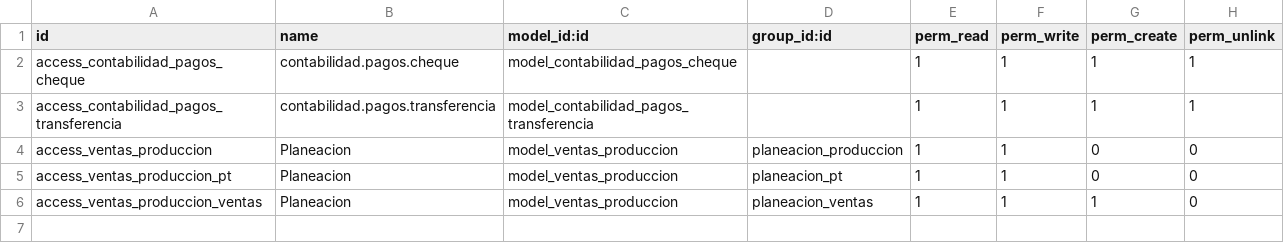
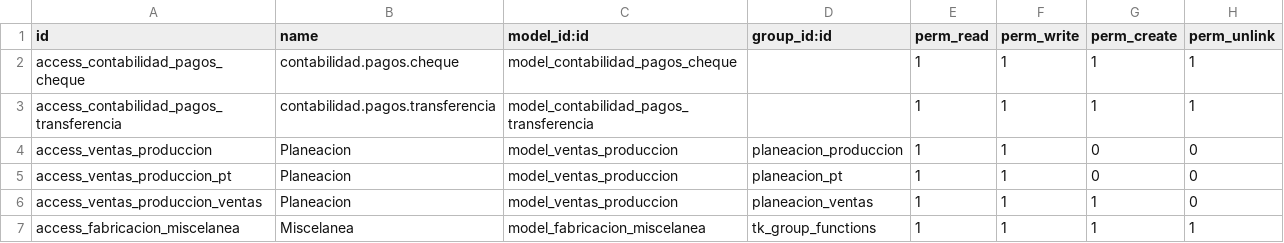
Before and after one commit to MarcoGonzalezE/grupoalvamex-tools, a CSV file: security/ir.model.access.csv, drawn as a sheet; the diff names each change by its address in the sheet, - before the commit and + after, or states it on an @@ line.

Commit message:
Asignacion de Miscelanea

```diff
--- a/security/ir.model.access.csv
+++ b/security/ir.model.access.csv
+row 7: access_fabricacion_miscelanea | Miscelanea | model_fabricacion_miscelanea | tk_group_functions | 1 | 1 | 1 | 1
```
Also changed, not shown: 3 other files.
